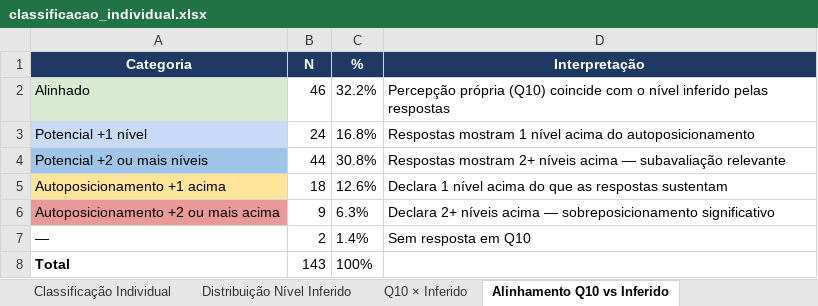
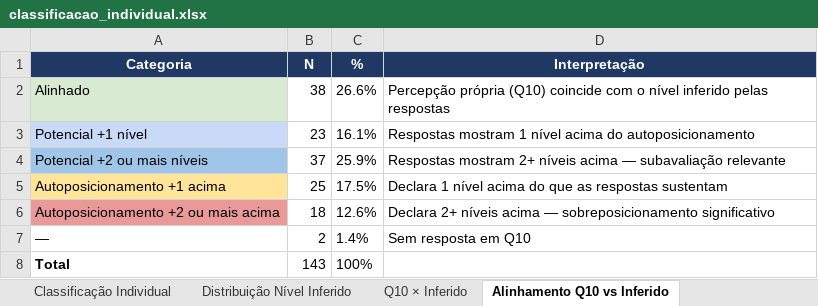
Before and after one commit to bruno-curta/arandu, an Excel workbook: classificacao_individual.xlsx, sheet Alinhamento Q10 vs Inferido, drawn as a sheet; values as stored, in another font and other column widths than the file's, no borders; the diff names each change by its address in the sheet, - before the commit and + after, or states it on an @@ line.

```diff
--- a/classificacao_individual.xlsx (sheet Alinhamento Q10 vs Inferido)
+++ b/classificacao_individual.xlsx (sheet Alinhamento Q10 vs Inferido)
-B2 (N): 46
+B2 (N): 38
-C2 (%): 32.2%
+C2 (%): 26.6%
-B3 (N): 24
+B3 (N): 23
-C3 (%): 16.8%
+C3 (%): 16.1%
-B4 (N): 44
+B4 (N): 37
-C4 (%): 30.8%
+C4 (%): 25.9%
-B5 (N): 18
+B5 (N): 25
-C5 (%): 12.6%
+C5 (%): 17.5%
-B6 (N): 9
+B6 (N): 18
-C6 (%): 6.3%
+C6 (%): 12.6%
```
Also changed, not shown: sheet Classificação Individual, sheet Q10 × Inferido, sheet Distribuição Nível Inferido, sheet Legenda da Inferência, 1 other file.
